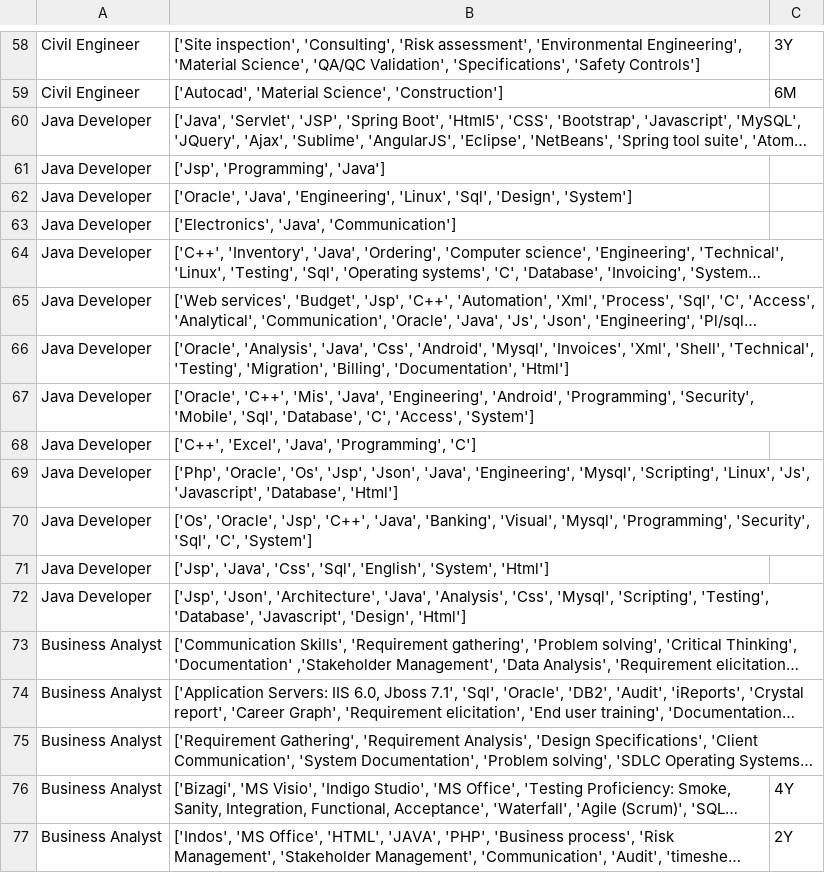
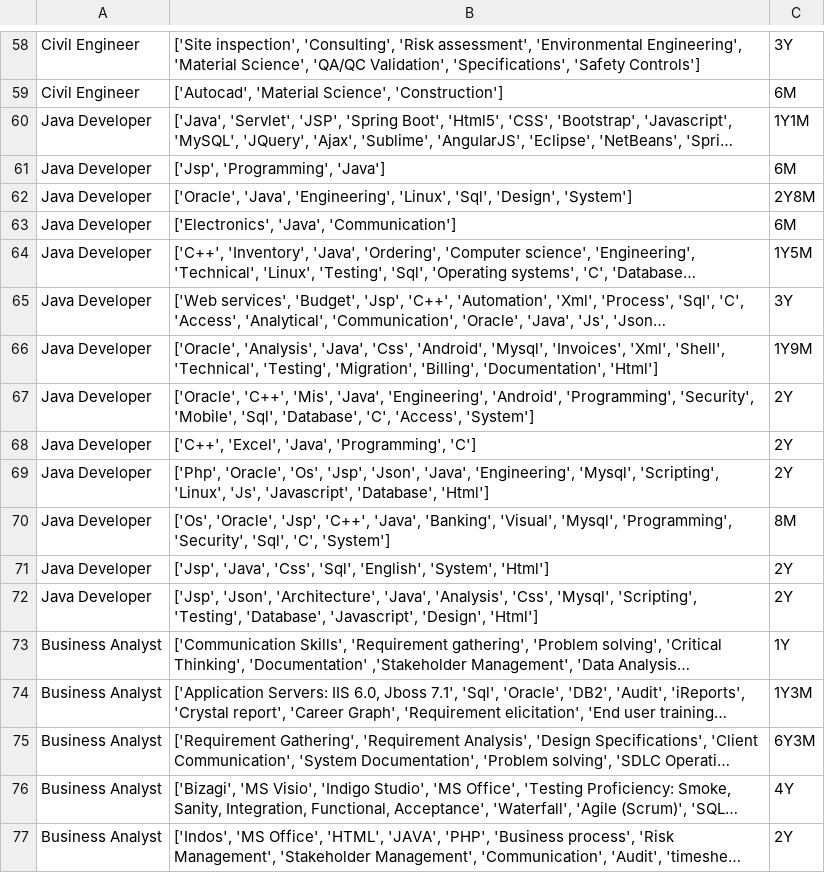
Before and after one commit to Shruti-panchal/DB-resume, a CSV file: resume_parser/skillself.csv, drawn as a sheet; only a part is shown, gaps mark what is left out; long unchanged cells end in …; the diff names each change by its address in the sheet, - before the commit and + after, or states it on an @@ line.

Commit message:
Dataset and grammar api done

```diff
--- a/resume_parser/skillself.csv
+++ b/resume_parser/skillself.csv
-C60: (empty)
+C60: 1Y1M
-C61: (empty)
+C61: 6M
-C62: (empty)
+C62: 2Y8M
-C63: (empty)
+C63: 6M
-C64: (empty)
+C64: 1Y5M
-C65: (empty)
+C65: 3Y
-C66: (empty)
+C66: 1Y9M
-C67:C69: (empty)
+C67:C69: 2Y
-C70: (empty)
+C70: 8M
-C71:C72: (empty)
+C71:C72: 2Y
-C73: (empty)
+C73: 1Y
-C74: (empty)
+C74: 1Y3M
-C75: (empty)
+C75: 6Y3M
```
